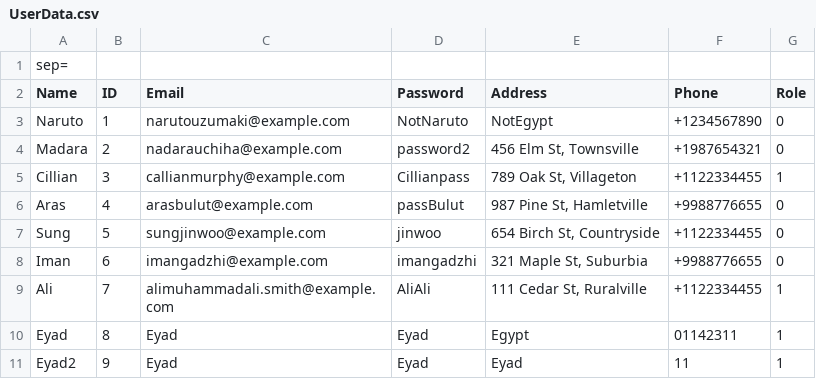
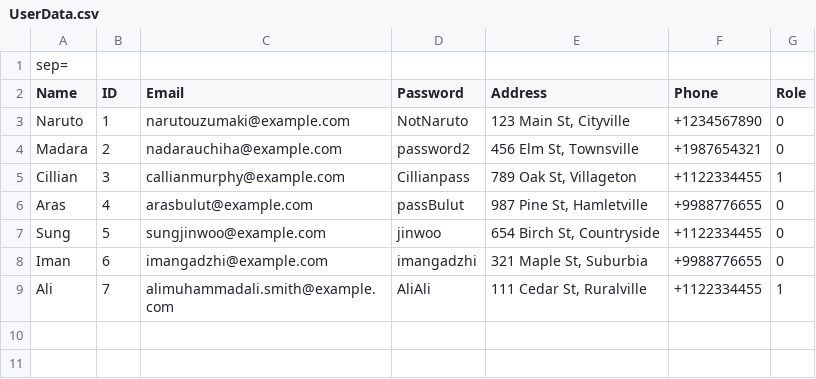
Before and after one commit to Peter-Emad100/Pharmacy-Management-System, a CSV file: Pharmacy Mangement System/UserData.csv, drawn as a sheet.

```diff
--- a/Pharmacy Mangement System/UserData.csv
+++ b/Pharmacy Mangement System/UserData.csv
@@ -2,3 +2,3 @@ sep=|
 Name|ID|Email|Password|Address|Phone|Role
-Naruto|1|narutouzumaki@example.com|NotNaruto|NotEgypt|+1234567890|0
+Naruto|1|narutouzumaki@example.com|NotNaruto|123 Main St, Cityville|+1234567890|0
 Madara|2|nadarauchiha@example.com|password2|456 Elm St, Townsville|+1987654321|0
@@ -9,3 +9 @@ Iman|6|imangadzhi@example.com|imangadzhi|321 Maple St, Suburbia|+9988776655|0
 Ali|7|alimuhammadali.smith@example.com|AliAli|111 Cedar St, Ruralville|+1122334455|1
-Eyad|8|Eyad|Eyad|Egypt|01142311|1
-Eyad2|9|Eyad|Eyad|Eyad|11|1
```
Also changed, not shown: Pharmacy Mangement System/MedicineData.csv, 3 other files.
